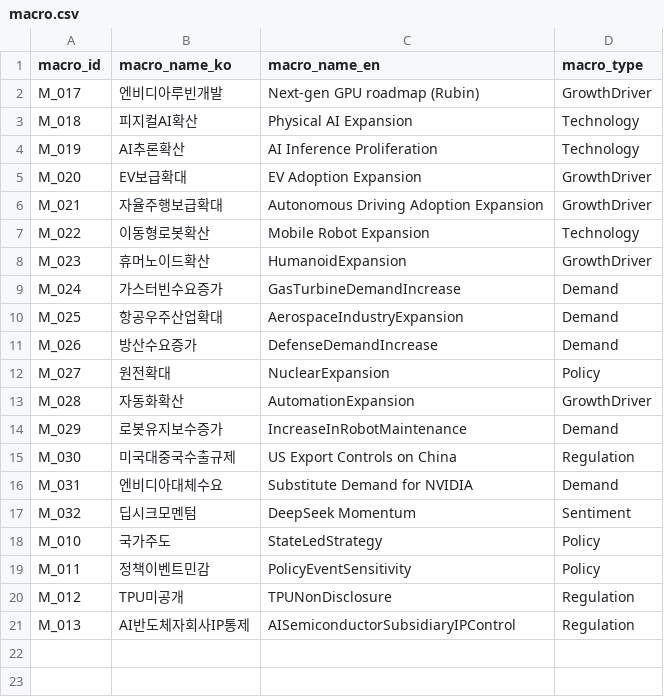
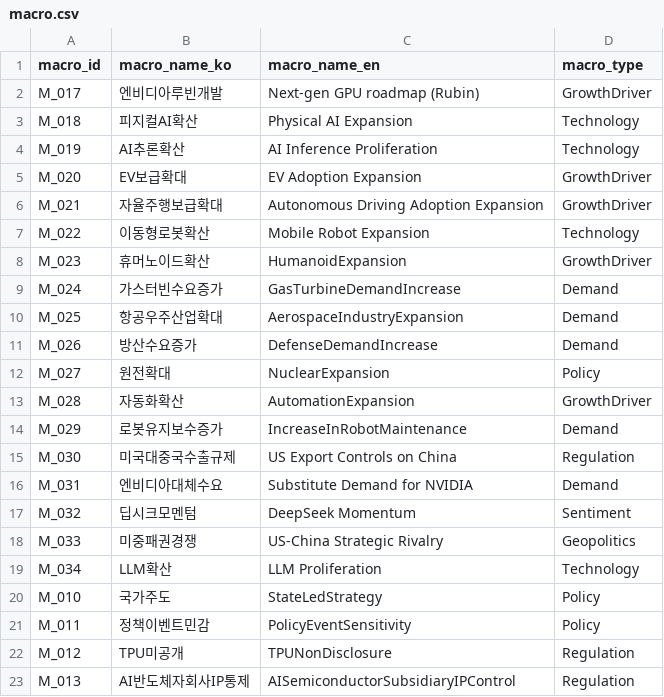
Before and after one commit to kang0302/import_MT, a CSV file: data/master/macro.csv, drawn as a sheet; the diff names each change by its address in the sheet, - before the commit and + after, or states it on an @@ line.

```diff
--- a/data/master/macro.csv
+++ b/data/master/macro.csv
+row 18: M_033 | 미중패권경쟁 | US-China Strategic Rivalry | Geopolitics
+row 19: M_034 | LLM확산 | LLM Proliferation | Technology
```
Also changed, not shown: data/master/asset.csv, data/master/business_field.csv, 2 other files.
